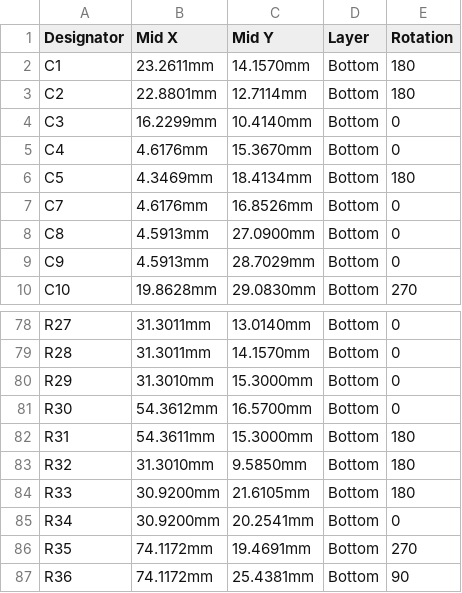
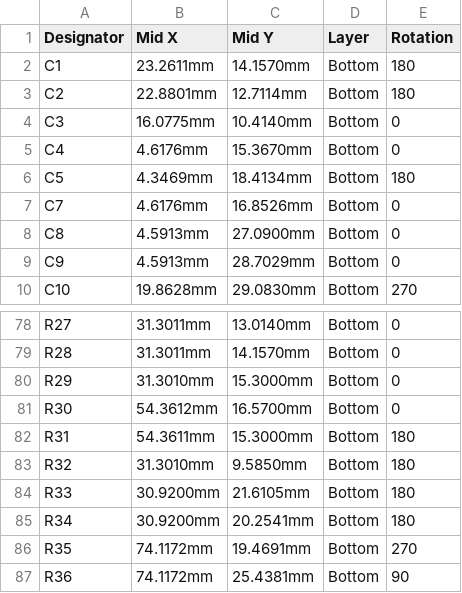
Before and after one commit to eSpark-Backup/dominikschmidt-meditationdevice, a CSV file: Design-Files/Main-Board-V1.0.0/Deliverables/_Pick n Place/Centroid File.csv, drawn as a sheet; only a part is shown, gaps mark what is left out.

Commit message:
#3 PCB Design Updated with Latest Changes and Deliverables generated

```diff
--- a/Design-Files/Main-Board-V1.0.0/Deliverables/_Pick n Place/Centroid File.csv
+++ b/Design-Files/Main-Board-V1.0.0/Deliverables/_Pick n Place/Centroid File.csv
@@ -3,3 +3,3 @@ C1,23.2611mm,14.1570mm,Bottom,180
 C2,22.8801mm,12.7114mm,Bottom,180
-C3,16.2299mm,10.4140mm,Bottom,0
+C3,16.0775mm,10.4140mm,Bottom,0
 C4,4.6176mm,15.3670mm,Bottom,0
@@ -84,3 +84,3 @@ R32,31.3010mm,9.5850mm,Bottom,180
 R33,30.9200mm,21.6105mm,Bottom,180
-R34,30.9200mm,20.2541mm,Bottom,0
+R34,30.9200mm,20.2541mm,Bottom,180
 R35,74.1172mm,19.4691mm,Bottom,270
```
Also changed, not shown: Design-Files/Main-Board-V1.0.0/Deliverables/_Pick n Place/Pick Place for Main-Board-V1.0.0.csv, 30 other files.
